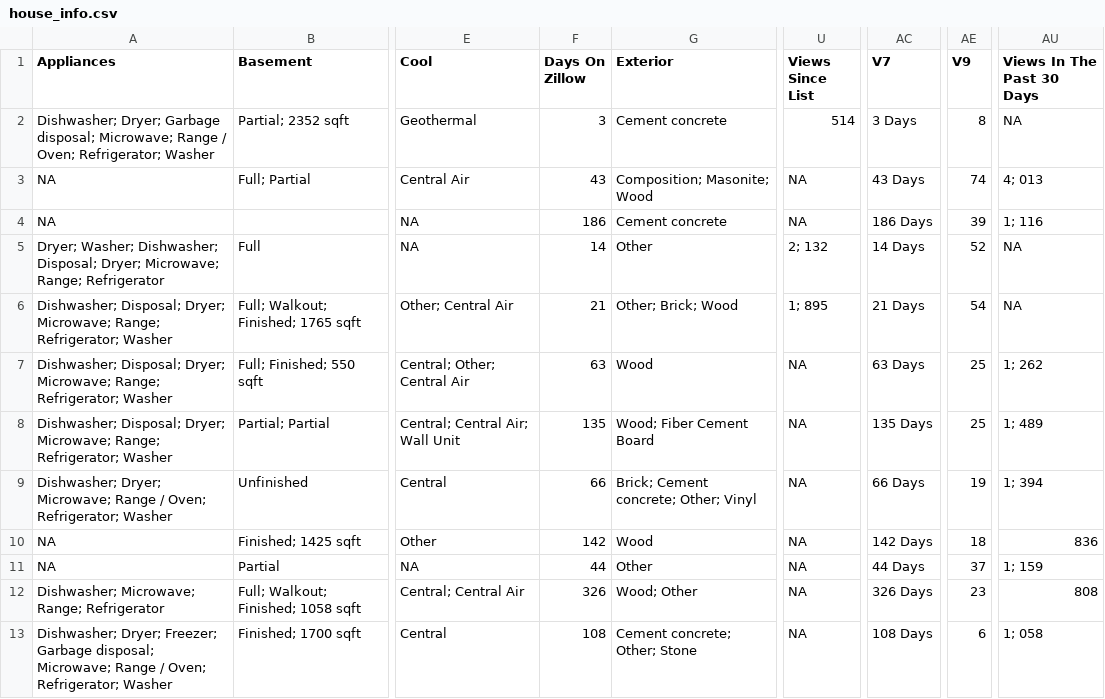
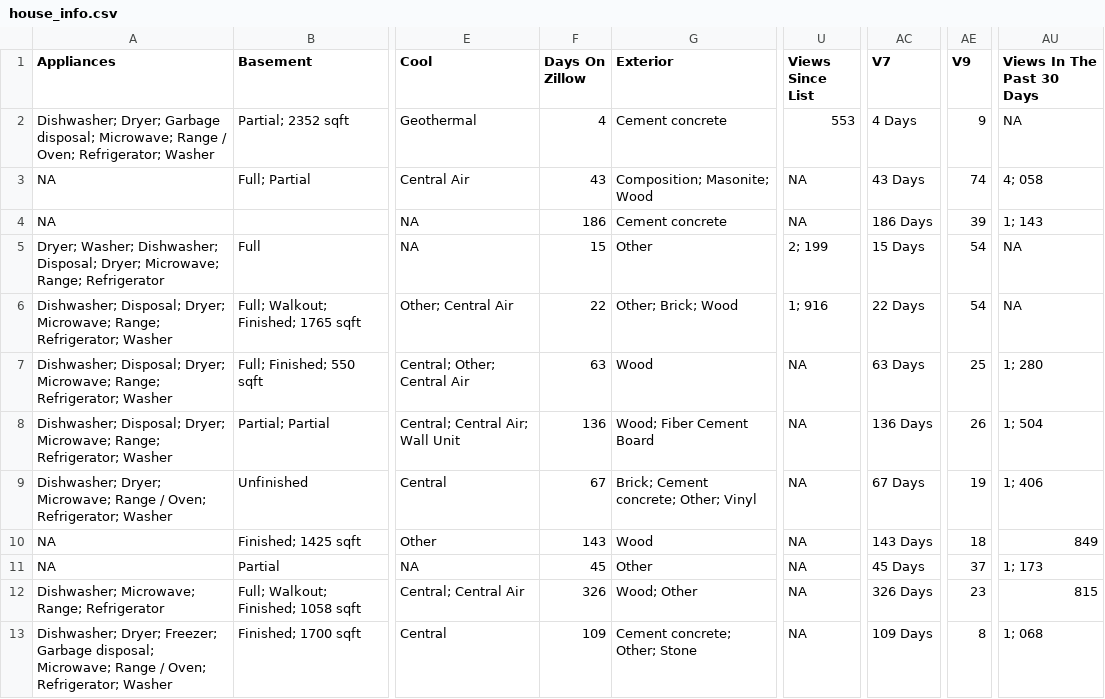
Before and after one commit to srvanderplas/AmesRealEstate, a CSV file: house_info.csv, drawn as a sheet; only a part is shown, gaps mark what is left out; the diff covers the shown part only; the diff names each change by its address in the sheet, - before the commit and + after, or states it on an @@ line.

Commit message:
Automatic Update

```diff
--- a/house_info.csv
+++ b/house_info.csv
-F2 (Days On Zillow): 3
+F2 (Days On Zillow): 4
-U2 (Views Since List): 514
+U2 (Views Since List): 553
-AC2 (V7): 3 Days
+AC2 (V7): 4 Days
-AE2 (V9): 8
+AE2 (V9): 9
-AU3 (Views In The Past 30 Days): 4; 013
+AU3 (Views In The Past 30 Days): 4; 058
-AU4 (Views In The Past 30 Days): 1; 116
+AU4 (Views In The Past 30 Days): 1; 143
-F5 (Days On Zillow): 14
+F5 (Days On Zillow): 15
-U5 (Views Since List): 2; 132
+U5 (Views Since List): 2; 199
-AC5 (V7): 14 Days
+AC5 (V7): 15 Days
-AE5 (V9): 52
+AE5 (V9): 54
-F6 (Days On Zillow): 21
+F6 (Days On Zillow): 22
-U6 (Views Since List): 1; 895
+U6 (Views Since List): 1; 916
-AC6 (V7): 21 Days
+AC6 (V7): 22 Days
-AU7 (Views In The Past 30 Days): 1; 262
+AU7 (Views In The Past 30 Days): 1; 280
-F8 (Days On Zillow): 135
+F8 (Days On Zillow): 136
-AC8 (V7): 135 Days
+AC8 (V7): 136 Days
-AE8 (V9): 25
+AE8 (V9): 26
-AU8 (Views In The Past 30 Days): 1; 489
+AU8 (Views In The Past 30 Days): 1; 504
-F9 (Days On Zillow): 66
+F9 (Days On Zillow): 67
-AC9 (V7): 66 Days
+AC9 (V7): 67 Days
-AU9 (Views In The Past 30 Days): 1; 394
+AU9 (Views In The Past 30 Days): 1; 406
-F10 (Days On Zillow): 142
+F10 (Days On Zillow): 143
-AC10 (V7): 142 Days
+AC10 (V7): 143 Days
-AU10 (Views In The Past 30 Days): 836
+AU10 (Views In The Past 30 Days): 849
-F11 (Days On Zillow): 44
+F11 (Days On Zillow): 45
-AC11 (V7): 44 Days
+AC11 (V7): 45 Days
-AU11 (Views In The Past 30 Days): 1; 159
+AU11 (Views In The Past 30 Days): 1; 173
-AU12 (Views In The Past 30 Days): 808
+AU12 (Views In The Past 30 Days): 815
-F13 (Days On Zillow): 108
+F13 (Days On Zillow): 109
-AC13 (V7): 108 Days
+AC13 (V7): 109 Days
-AE13 (V9): 6
+AE13 (V9): 8
-AU13 (Views In The Past 30 Days): 1; 058
+AU13 (Views In The Past 30 Days): 1; 068
```
Also changed, not shown: 40 edited cells elsewhere in this file.
